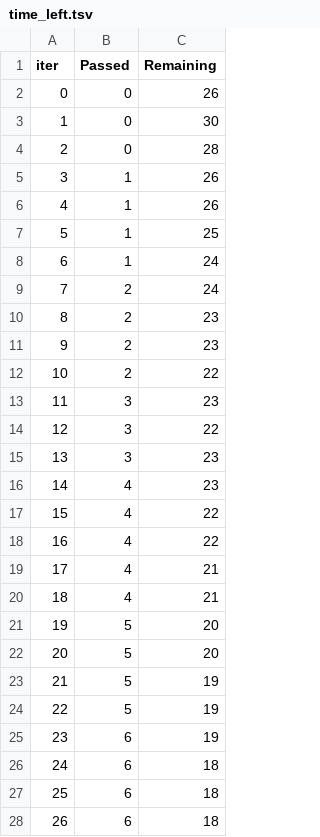
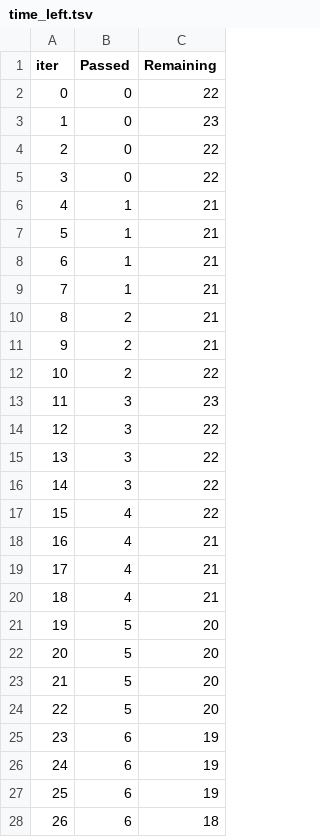
Before and after one commit to aditya-pandey-ai/mlproject, a TSV file: catboost_info/time_left.tsv, drawn as a sheet; only a part is shown; the diff covers the shown part only.

```diff
--- a/catboost_info/time_left.tsv
+++ b/catboost_info/time_left.tsv
@@ -1,12 +1,12 @@
 iter	Passed	Remaining
-0	0	26
-1	0	30
-2	0	28
-3	1	26
-4	1	26
-5	1	25
-6	1	24
-7	2	24
-8	2	23
-9	2	23
+0	0	22
+1	0	23
+2	0	22
+3	0	22
+4	1	21
+5	1	21
+6	1	21
+7	1	21
+8	2	21
+9	2	21
 10	2	22
@@ -14,6 +14,6 @@ iter	Passed	Remaining
 12	3	22
-13	3	23
-14	4	23
+13	3	22
+14	3	22
 15	4	22
-16	4	22
+16	4	21
 17	4	21
@@ -22,7 +22,7 @@ iter	Passed	Remaining
 20	5	20
-21	5	19
-22	5	19
+21	5	20
+22	5	20
 23	6	19
-24	6	18
-25	6	18
+24	6	19
+25	6	19
 26	6	18
```
Also changed, not shown: 29 edited cells elsewhere in this file, 4 other files.
